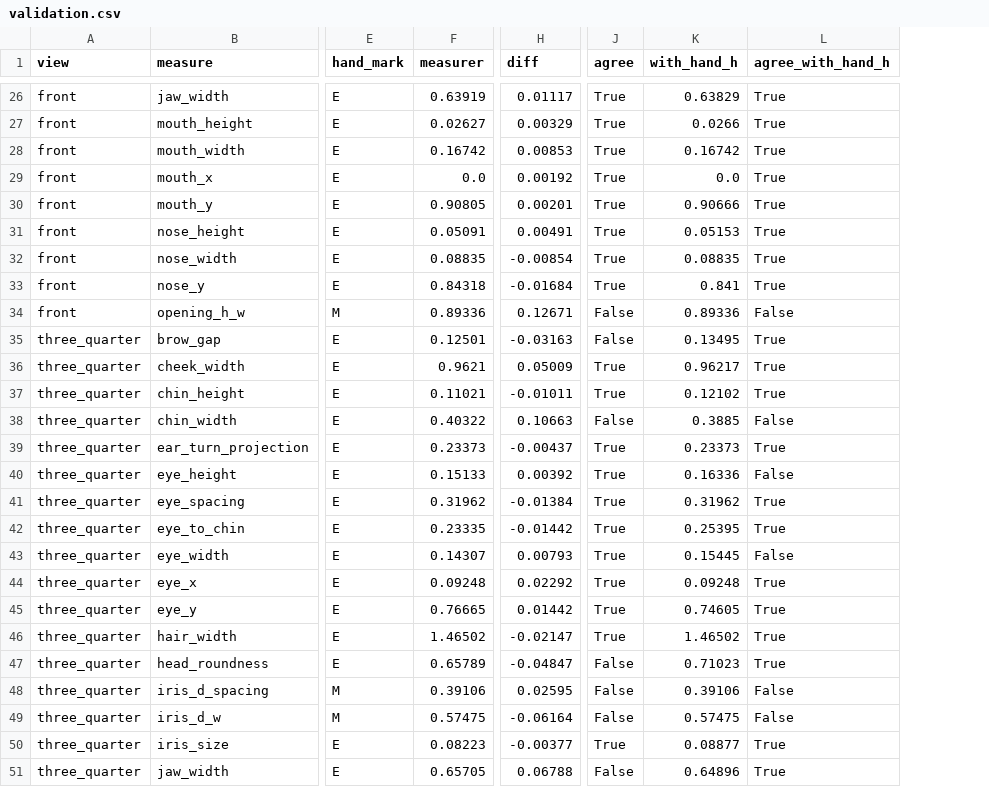
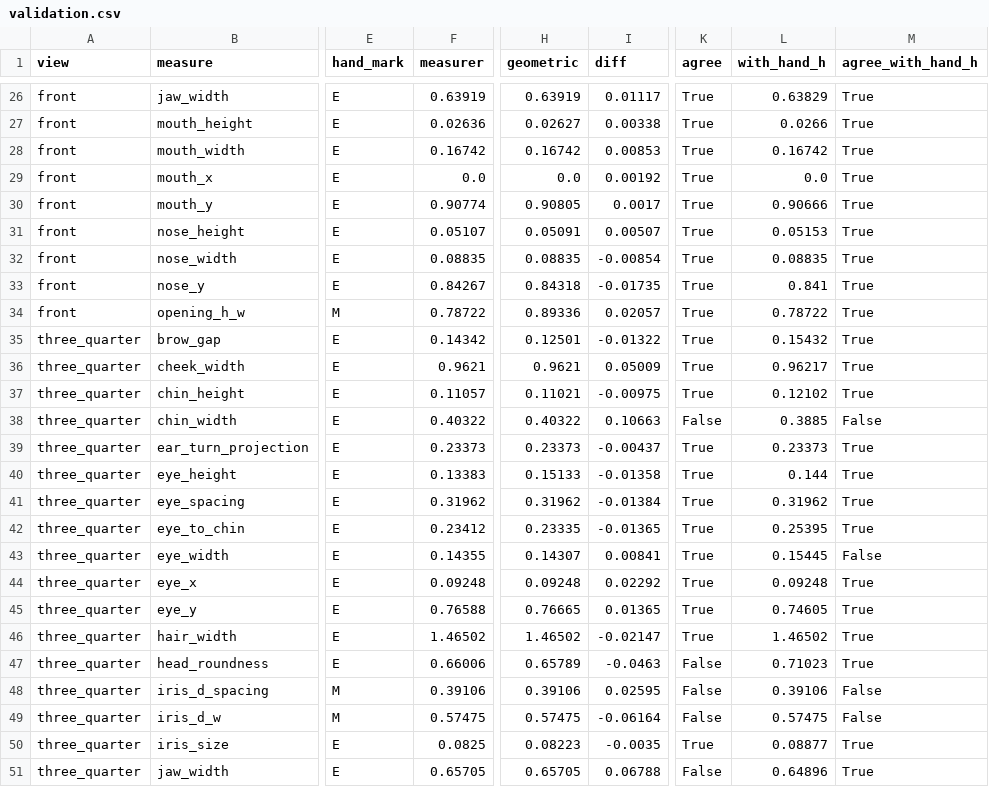
Before and after one commit to P0uyanik/Animation, a CSV file: docs/evaluation/characters/T-214/auburn/validation.csv, drawn as a sheet; only a part is shown, gaps mark what is left out; addresses are those after the commit; the diff covers the shown part only; the diff names each change by its address in the sheet, - before the commit and + after, or states it on an @@ line.

```diff
--- a/docs/evaluation/characters/T-214/auburn/validation.csv
+++ b/docs/evaluation/characters/T-214/auburn/validation.csv
+column H (geometric), rows 26-51: 0.63919 | 0.02627 | 0.16742 | 0.0 | 0.90805 | 0.05091 | 0.08835 | 0.84318 | 0.89336 | 0.12501 | 0.9621 | 0.11021 | 0.40322 | 0.23373 | 0.15133 | 0.31962 | 0.23335 | 0.14307 | 0.09248 | 0.76665 | 1.46502 | 0.65789 | 0.39106 | 0.57475 | 0.08223 | 0.65705
-F27 (measurer): 0.02627
+F27 (measurer): 0.02636
-I27 (diff): 0.00329
+I27 (diff): 0.00338
-F30 (measurer): 0.90805
+F30 (measurer): 0.90774
-I30 (diff): 0.00201
+I30 (diff): 0.0017
-F31 (measurer): 0.05091
+F31 (measurer): 0.05107
-I31 (diff): 0.00491
+I31 (diff): 0.00507
-F33 (measurer): 0.84318
+F33 (measurer): 0.84267
-I33 (diff): -0.01684
+I33 (diff): -0.01735
-F34 (measurer): 0.89336
+F34 (measurer): 0.78722
-I34 (diff): 0.12671
+I34 (diff): 0.02057
-K34:K35 (agree): False
+K34:K35 (agree): True
-L34 (with_hand_h): 0.89336
+L34 (with_hand_h): 0.78722
-M34 (agree_with_hand_h): False
+M34 (agree_with_hand_h): True
-F35 (measurer): 0.12501
+F35 (measurer): 0.14342
-I35 (diff): -0.03163
+I35 (diff): -0.01322
-L35 (with_hand_h): 0.13495
+L35 (with_hand_h): 0.15432
-F37 (measurer): 0.11021
+F37 (measurer): 0.11057
-I37 (diff): -0.01011
+I37 (diff): -0.00975
-F40 (measurer): 0.15133
+F40 (measurer): 0.13383
-I40 (diff): 0.00392
+I40 (diff): -0.01358
-L40 (with_hand_h): 0.16336
+L40 (with_hand_h): 0.144
-M40 (agree_with_hand_h): False
+M40 (agree_with_hand_h): True
-F42 (measurer): 0.23335
+F42 (measurer): 0.23412
-I42 (diff): -0.01442
+I42 (diff): -0.01365
-F43 (measurer): 0.14307
+F43 (measurer): 0.14355
-I43 (diff): 0.00793
+I43 (diff): 0.00841
-F45 (measurer): 0.76665
+F45 (measurer): 0.76588
-I45 (diff): 0.01442
+I45 (diff): 0.01365
-F47 (measurer): 0.65789
+F47 (measurer): 0.66006
-I47 (diff): -0.04847
+I47 (diff): -0.0463
-F50 (measurer): 0.08223
+F50 (measurer): 0.0825
-I50 (diff): -0.00377
+I50 (diff): -0.0035
```
Also changed, not shown: 59 edited cells elsewhere in this file, docs/evaluation/characters/T-214/auburn/measures_8yaws.csv, docs/evaluation/characters/T-214/boy/measures_8yaws.csv, 18 other files.
